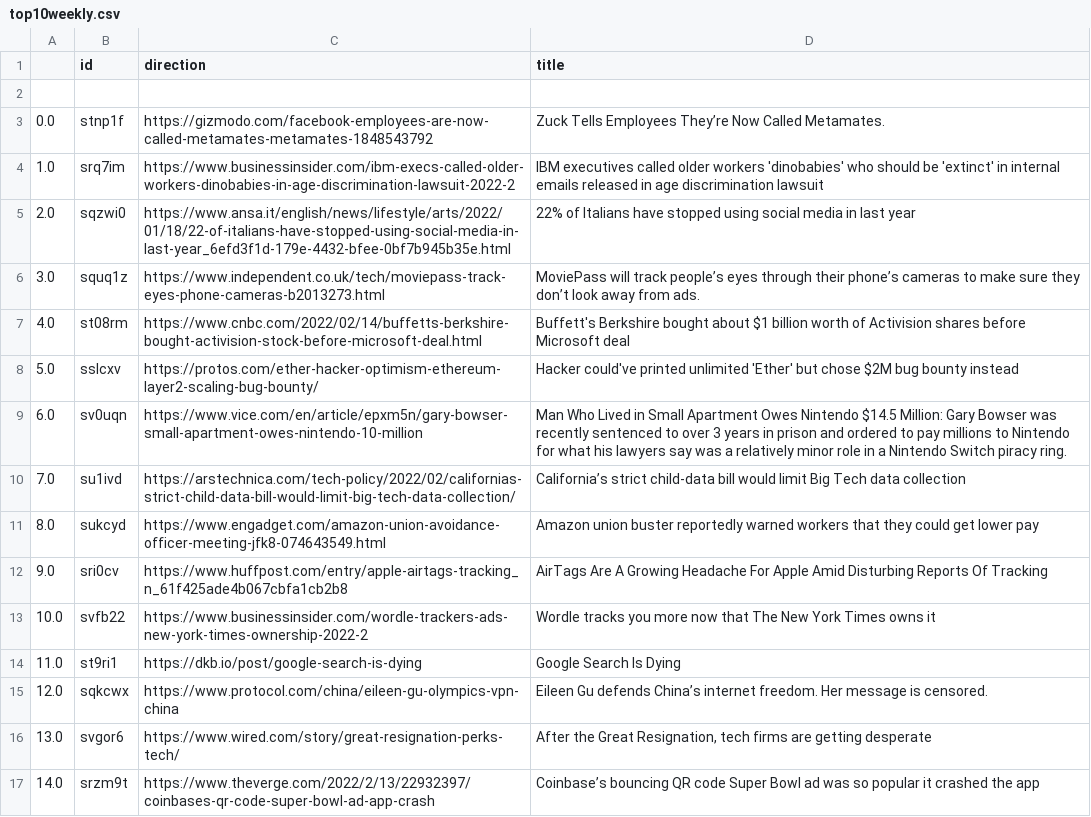
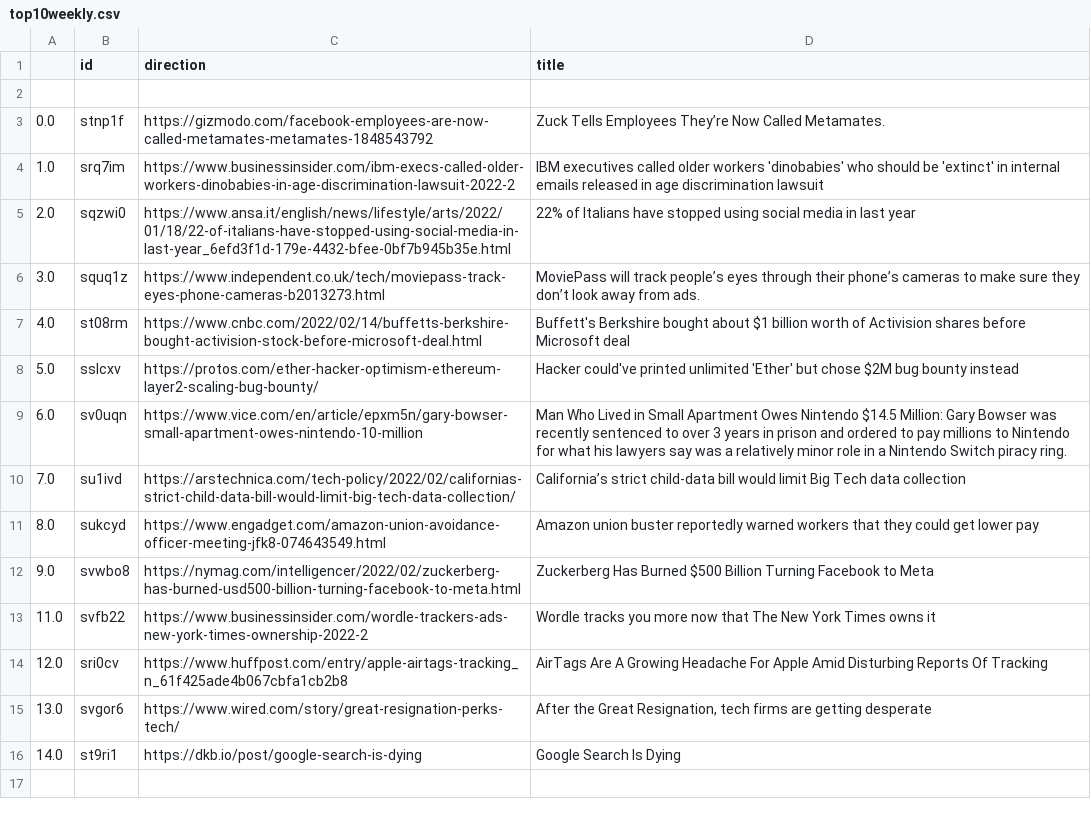
Before and after one commit to jesusyanez/Techline, a CSV file: top10weekly.csv, drawn as a sheet.

Commit message:
latest update

```diff
--- a/top10weekly.csv
+++ b/top10weekly.csv
@@ -11,7 +11,6 @@
 8.0,sukcyd,https://www.engadget.com/amazon-union-avoidance-officer-meeting-jfk8-074643549.html,Amazon union buster reportedly warned workers that they could get lower pay
-9.0,sri0cv,https://www.huffpost.com/entry/apple-airtags-tracking_n_61f425ade4b067cbfa1cb2b8,AirTags Are A Growing Headache For Apple Amid Disturbing Reports Of Tracking
-10.0,svfb22,https://www.businessinsider.com/wordle-trackers-ads-new-york-times-ownership-2022-2,Wordle tracks you more now that The New York Times owns it
-11.0,st9ri1,https://dkb.io/post/google-search-is-dying,Google Search Is Dying
-12.0,sqkcwx,https://www.protocol.com/china/eileen-gu-olympics-vpn-china,Eileen Gu defends China’s internet freedom. Her message is censored.
+9.0,svwbo8,https://nymag.com/intelligencer/2022/02/zuckerberg-has-burned-usd500-billion-turning-facebook-to-meta.html,Zuckerberg Has Burned $500 Billion Turning Facebook to Meta
+11.0,svfb22,https://www.businessinsider.com/wordle-trackers-ads-new-york-times-ownership-2022-2,Wordle tracks you more now that The New York Times owns it
+12.0,sri0cv,https://www.huffpost.com/entry/apple-airtags-tracking_n_61f425ade4b067cbfa1cb2b8,AirTags Are A Growing Headache For Apple Amid Disturbing Reports Of Tracking
 13.0,svgor6,https://www.wired.com/story/great-resignation-perks-tech/,"After the Great Resignation, tech firms are getting desperate"
-14.0,srzm9t,https://www.theverge.com/2022/2/13/22932397/coinbases-qr-code-super-bowl-ad-app-crash,Coinbase’s bouncing QR code Super Bowl ad was so popular it crashed the app
+14.0,st9ri1,https://dkb.io/post/google-search-is-dying,Google Search Is Dying
```
